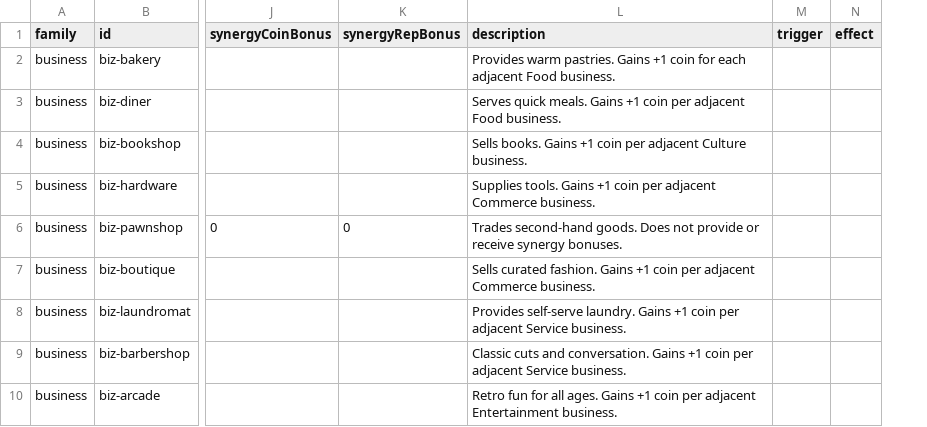
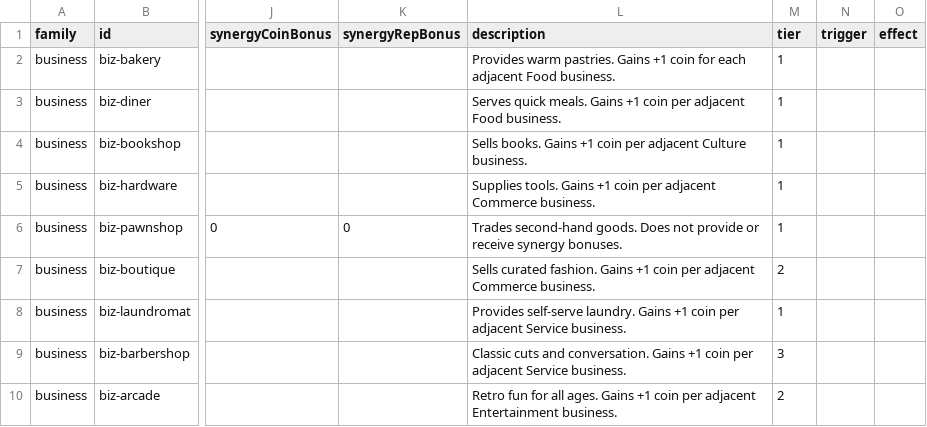
Before and after one commit to TheWizardsCode/Tableau-Card-Engine, a CSV file: example-games/main-street/card-data.csv, drawn as a sheet; only a part is shown, gaps mark what is left out; the diff names each change by its address in the sheet, - before the commit and + after, or states it on an @@ line.

Commit message:
CG-0MR91VLA6009V1XG: Move tier definitions into card-data.csv
Replace hardcoded card-ID arrays in MainStreetTiers.ts with dynamic
arrays built from the CSV-derived CARD_TIER_MAP. Add a 'tier' column
to card-data.csv (values 1-5, empty for always-available staff cards).

Key changes:
- card-data.csv: Add 'tier' column after 'description' with per-card
  tier assignments for all 83 progression cards
- MainStreetCards.ts: Export CARD_TIER_MAP (card ID → tier string) built
  from CSV at module load time
- MainStreetTiers.ts: Build TIER_*_CARD_IDS arrays from CARD_TIER_MAP
  instead of hardcoded literals; tier structure (thresholds, challenges)
  remains unchanged in TypeScript
- README.md: Document the new 'tier' column in CSV column reference

All existing tests (4325 pass) and build continue to pass without changes.

```diff
--- a/example-games/main-street/card-data.csv
+++ b/example-games/main-street/card-data.csv
+column M (tier), rows 2-10: 1 | 1 | 1 | 1 | 1 | 2 | 1 | 3 | 2
```
Also changed, not shown: 3 other files.
